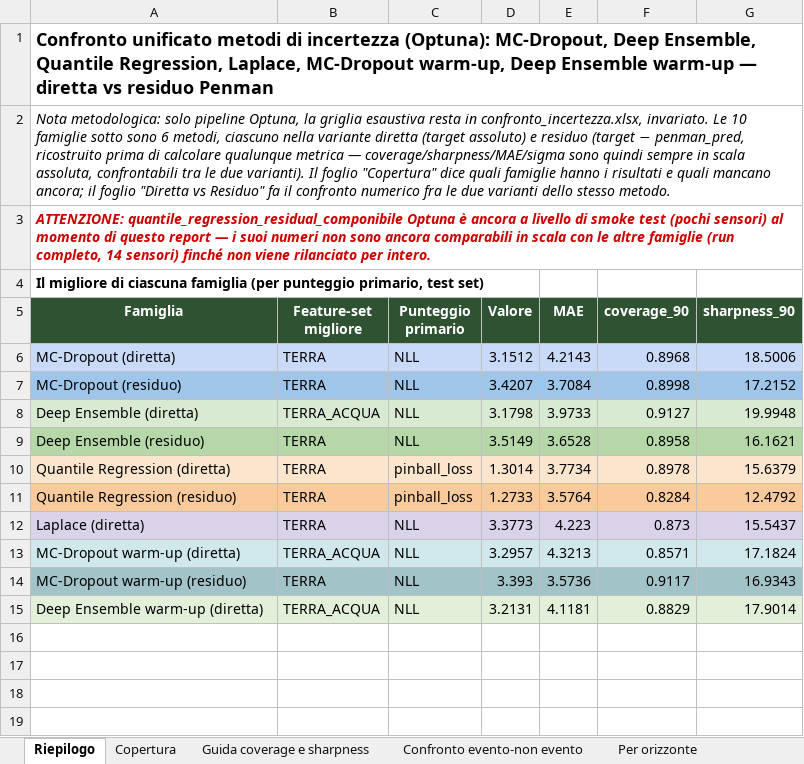
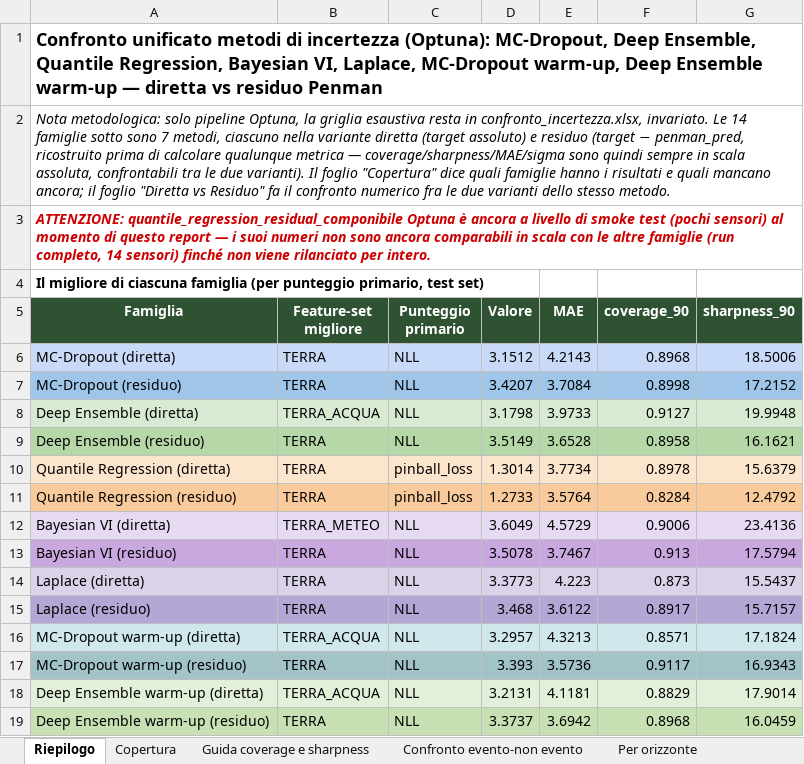
Before and after one commit to milenamazza/ai_agricolture_paper, an Excel workbook: pipeline_corrette/confronto/confronto_incertezza_optuna.xlsx, sheet Riepilogo, drawn as a sheet; values as stored, in another font and other column widths than the file's, no borders; the diff names each change by its address in the sheet, - before the commit and + after, or states it on an @@ line.

```diff
--- a/pipeline_corrette/confronto/confronto_incertezza_optuna.xlsx (sheet Riepilogo)
+++ b/pipeline_corrette/confronto/confronto_incertezza_optuna.xlsx (sheet Riepilogo)
-A1 (Famiglia): …Quantile Regression, Laplace, MC-Dropout…
+A1 (Famiglia): …Quantile Regression, Bayesian VI, Laplace, MC-Dropout…
-A2 (Famiglia): …invariato. Le 10 famiglie sotto sono 6 metodi, ciascuno…
+A2 (Famiglia): …invariato. Le 14 famiglie sotto sono 7 metodi, ciascuno…
+row 12: Bayesian VI (diretta) | TERRA_METEO | NLL | 3.6049 | 4.5729 | 0.9006 | 23.4136
+row 13: Bayesian VI (residuo) | TERRA | NLL | 3.5078 | 3.7467 | 0.913 | 17.5794
+row 15: Laplace (residuo) | TERRA | NLL | 3.468 | 3.6122 | 0.8917 | 15.7157
+row 19: Deep Ensemble warm-up (residuo) | TERRA | NLL | 3.3737 | 3.6942 | 0.8968 | 16.0459
```
Also changed, not shown: sheet Dati completi, sheet Confronto evento-non evento, sheet Per orizzonte, sheet Ranking completo, sheet Diretta vs Residuo, sheet Copertura, pipeline_corrette/confronto/confronto_filtrato_optuna.xlsx, 10 other files.
